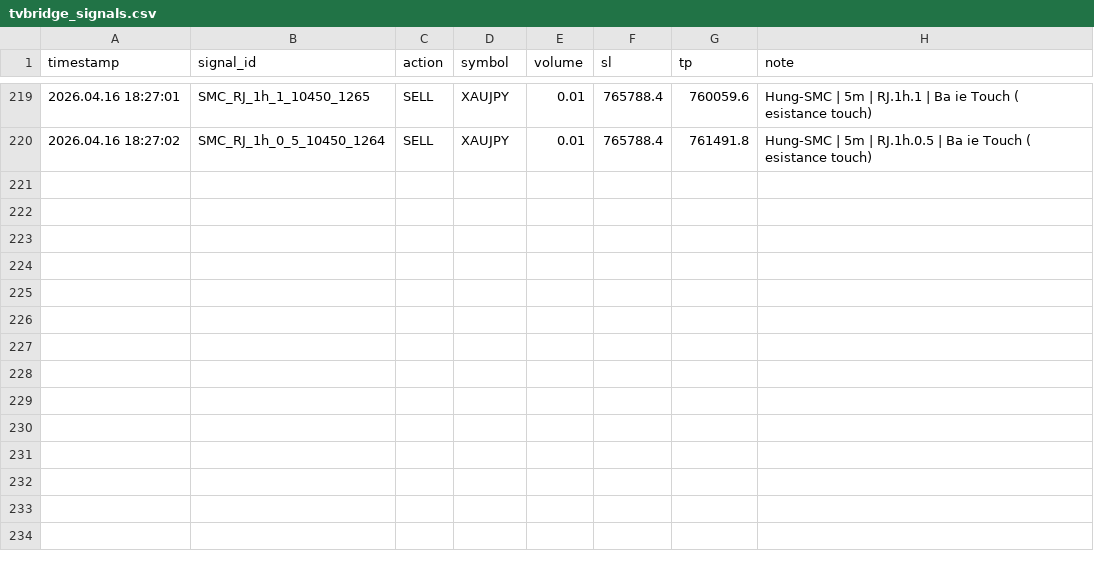
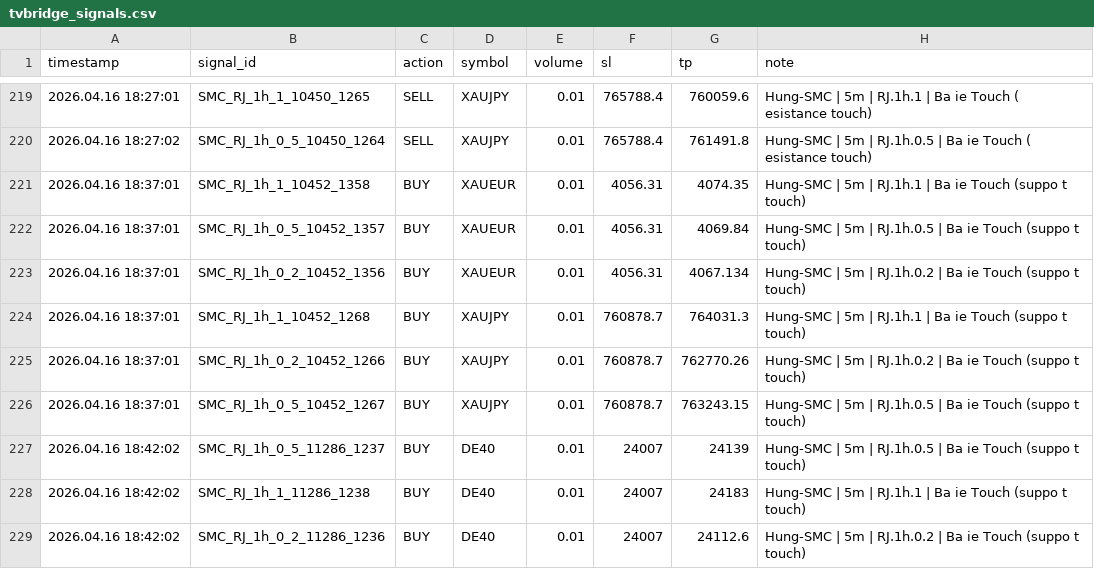
Before and after one commit to hunghoxuan/trading, a CSV file: scripts/tvbridge_signals.csv, drawn as a sheet; only a part is shown, gaps mark what is left out; the diff names each change by its address in the sheet, - before the commit and + after, or states it on an @@ line.

```diff
--- a/scripts/tvbridge_signals.csv
+++ b/scripts/tvbridge_signals.csv
+row 221: 2026.04.16 18:37:01 | SMC_RJ_1h_1_10452_1358 | BUY | XAUEUR | 0.01 | 4056.31 | 4074.35 | Hung-SMC | 5m | RJ.1h.1 | Ba ie Touch (suppo t touch)
+row 222: 2026.04.16 18:37:01 | SMC_RJ_1h_0_5_10452_1357 | BUY | XAUEUR | 0.01 | 4056.31 | 4069.84 | Hung-SMC | 5m | RJ.1h.0.5 | Ba ie Touch (suppo t touch)
+row 223: 2026.04.16 18:37:01 | SMC_RJ_1h_0_2_10452_1356 | BUY | XAUEUR | 0.01 | 4056.31 | 4067.134 | Hung-SMC | 5m | RJ.1h.0.2 | Ba ie Touch (suppo t touch)
+row 224: 2026.04.16 18:37:01 | SMC_RJ_1h_1_10452_1268 | BUY | XAUJPY | 0.01 | 760878.7 | 764031.3 | Hung-SMC | 5m | RJ.1h.1 | Ba ie Touch (suppo t touch)
+row 225: 2026.04.16 18:37:01 | SMC_RJ_1h_0_2_10452_1266 | BUY | XAUJPY | 0.01 | 760878.7 | 762770.26 | Hung-SMC | 5m | RJ.1h.0.2 | Ba ie Touch (suppo t touch)
+row 226: 2026.04.16 18:37:01 | SMC_RJ_1h_0_5_10452_1267 | BUY | XAUJPY | 0.01 | 760878.7 | 763243.15 | Hung-SMC | 5m | RJ.1h.0.5 | Ba ie Touch (suppo t touch)
+row 227: 2026.04.16 18:42:02 | SMC_RJ_1h_0_5_11286_1237 | BUY | DE40 | 0.01 | 24007 | 24139 | Hung-SMC | 5m | RJ.1h.0.5 | Ba ie Touch (suppo t touch)
+row 228: 2026.04.16 18:42:02 | SMC_RJ_1h_1_11286_1238 | BUY | DE40 | 0.01 | 24007 | 24183 | Hung-SMC | 5m | RJ.1h.1 | Ba ie Touch (suppo t touch)
+row 229: 2026.04.16 18:42:02 | SMC_RJ_1h_0_2_11286_1236 | BUY | DE40 | 0.01 | 24007 | 24112.6 | Hung-SMC | 5m | RJ.1h.0.2 | Ba ie Touch (suppo t touch)
```
Also changed, not shown: 5 other files.
